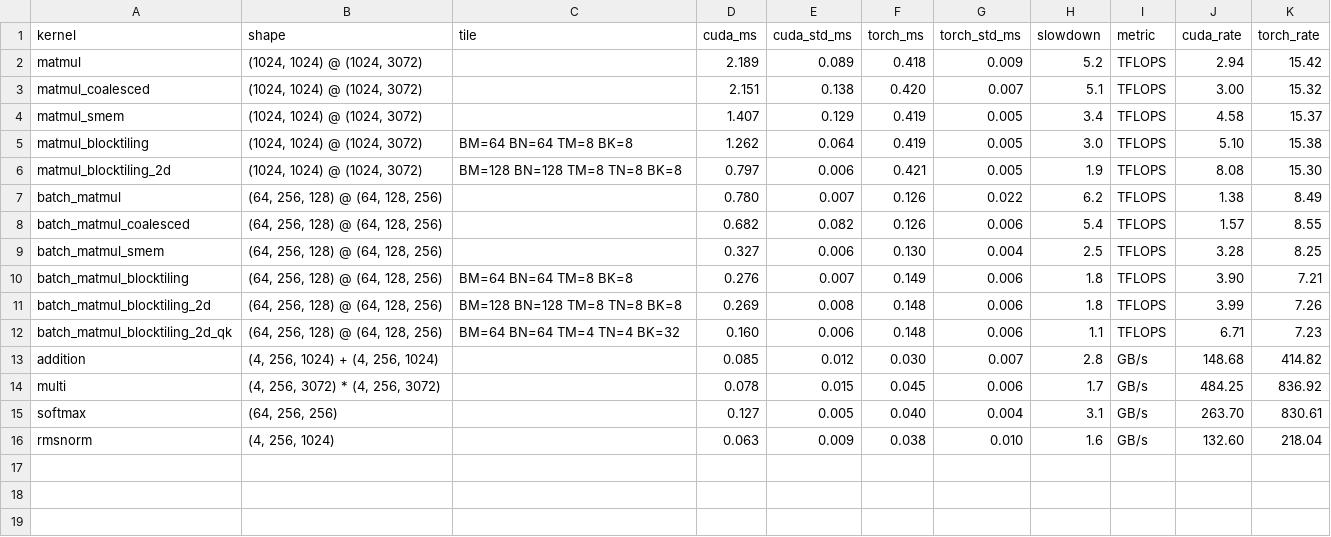
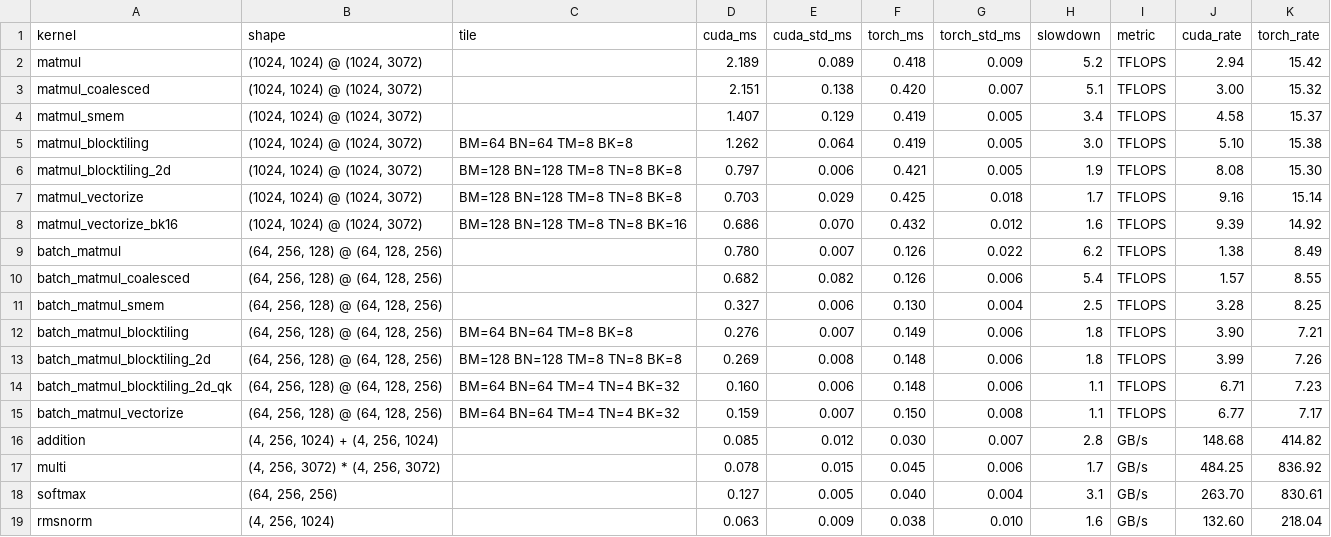
Before and after one commit to Cam-Wheeler/cuda_transformer, a CSV file: profiling/results/layer0_results.csv, drawn as a sheet.

```diff
--- a/profiling/results/layer0_results.csv
+++ b/profiling/results/layer0_results.csv
@@ -6,2 +6,4 @@ matmul_blocktiling,"(1024, 1024) @ (1024, 3072)",BM=64 BN=64 TM=8 BK=8,1.262,0.0
 matmul_blocktiling_2d,"(1024, 1024) @ (1024, 3072)",BM=128 BN=128 TM=8 TN=8 BK=8,0.797,0.006,0.421,0.005,1.9,TFLOPS,8.08,15.30
+matmul_vectorize,"(1024, 1024) @ (1024, 3072)",BM=128 BN=128 TM=8 TN=8 BK=8,0.703,0.029,0.425,0.018,1.7,TFLOPS,9.16,15.14
+matmul_vectorize_bk16,"(1024, 1024) @ (1024, 3072)",BM=128 BN=128 TM=8 TN=8 BK=16,0.686,0.070,0.432,0.012,1.6,TFLOPS,9.39,14.92
 batch_matmul,"(64, 256, 128) @ (64, 128, 256)",,0.780,0.007,0.126,0.022,6.2,TFLOPS,1.38,8.49
@@ -12,2 +14,3 @@ batch_matmul_blocktiling_2d,"(64, 256, 128) @ (64, 128, 256)",BM=128 BN=128 TM=8
 batch_matmul_blocktiling_2d_qk,"(64, 256, 128) @ (64, 128, 256)",BM=64 BN=64 TM=4 TN=4 BK=32,0.160,0.006,0.148,0.006,1.1,TFLOPS,6.71,7.23
+batch_matmul_vectorize,"(64, 256, 128) @ (64, 128, 256)",BM=64 BN=64 TM=4 TN=4 BK=32,0.159,0.007,0.150,0.008,1.1,TFLOPS,6.77,7.17
 addition,"(4, 256, 1024) + (4, 256, 1024)",,0.085,0.012,0.030,0.007,2.8,GB/s,148.68,414.82
```
Also changed, not shown: 11 other files.
